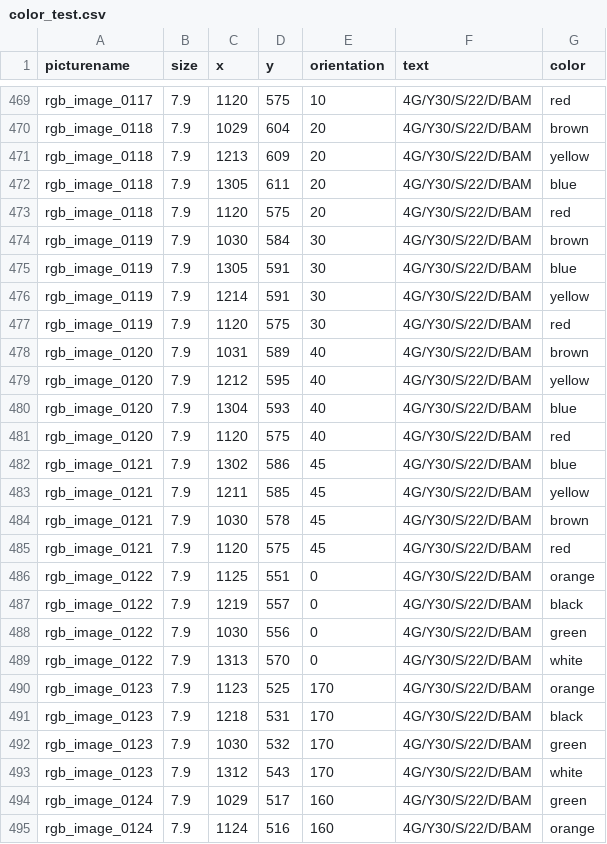
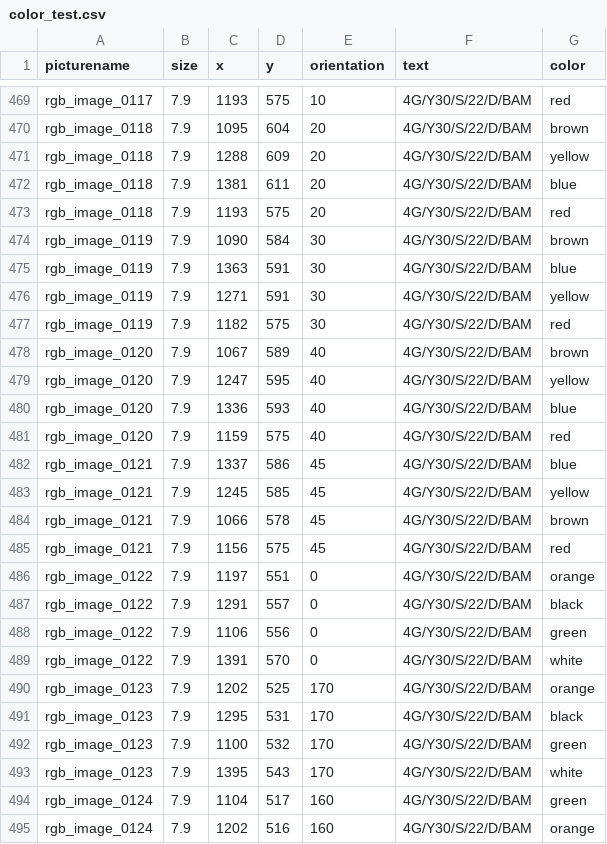
Before and after one commit to Asbjorn2625/Automated-Hazard-Detection, a CSV file: testing/color_test.csv, drawn as a sheet; only a part is shown, gaps mark what is left out; the diff covers the shown part only; the diff names each change by its address in the sheet, - before the commit and + after, or states it on an @@ line.

```diff
--- a/testing/color_test.csv
+++ b/testing/color_test.csv
-C469 (x): 1120
+C469 (x): 1193
-C470 (x): 1029
+C470 (x): 1095
-C471 (x): 1213
+C471 (x): 1288
-C472 (x): 1305
+C472 (x): 1381
-C473 (x): 1120
+C473 (x): 1193
-C474 (x): 1030
+C474 (x): 1090
-C475 (x): 1305
+C475 (x): 1363
-C476 (x): 1214
+C476 (x): 1271
-C477 (x): 1120
+C477 (x): 1182
-C478 (x): 1031
+C478 (x): 1067
-C479 (x): 1212
+C479 (x): 1247
-C480 (x): 1304
+C480 (x): 1336
-C481 (x): 1120
+C481 (x): 1159
-C482 (x): 1302
+C482 (x): 1337
-C483 (x): 1211
+C483 (x): 1245
-C484 (x): 1030
+C484 (x): 1066
-C485 (x): 1120
+C485 (x): 1156
-C486 (x): 1125
+C486 (x): 1197
-C487 (x): 1219
+C487 (x): 1291
-C488 (x): 1030
+C488 (x): 1106
-C489 (x): 1313
+C489 (x): 1391
-C490 (x): 1123
+C490 (x): 1202
-C491 (x): 1218
+C491 (x): 1295
-C492 (x): 1030
+C492 (x): 1100
-C493 (x): 1312
+C493 (x): 1395
-C494 (x): 1029
+C494 (x): 1104
-C495 (x): 1124
+C495 (x): 1202
```
Also changed, not shown: 61 edited cells elsewhere in this file, testing/reading_test_output.csv, 4 other files.
